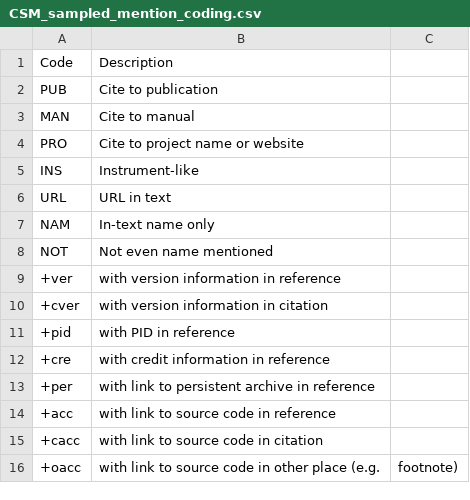
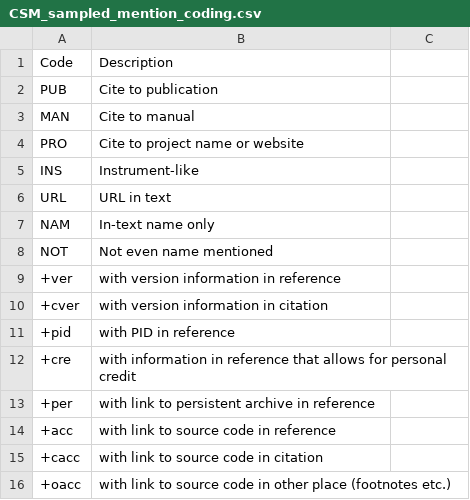
Before and after one commit to softwaresaved/habeas-corpus, a CSV file: data/access_study/CSM_sampled_mention_coding.csv, drawn as a sheet.

Commit message:
Make mention coding more precise

```diff
--- a/data/access_study/CSM_sampled_mention_coding.csv
+++ b/data/access_study/CSM_sampled_mention_coding.csv
@@ -11,3 +11,3 @@ NOT,Not even name mentioned
 +pid,with PID in reference
-+cre,with credit information in reference
++cre,with information in reference that allows for personal credit
 +per,with link to persistent archive in reference
@@ -15,2 +15,2 @@ NOT,Not even name mentioned
 +cacc,with link to source code in citation
-+oacc,with link to source code in other place (e.g., footnote)
++oacc,with link to source code in other place (footnotes etc.)
```
